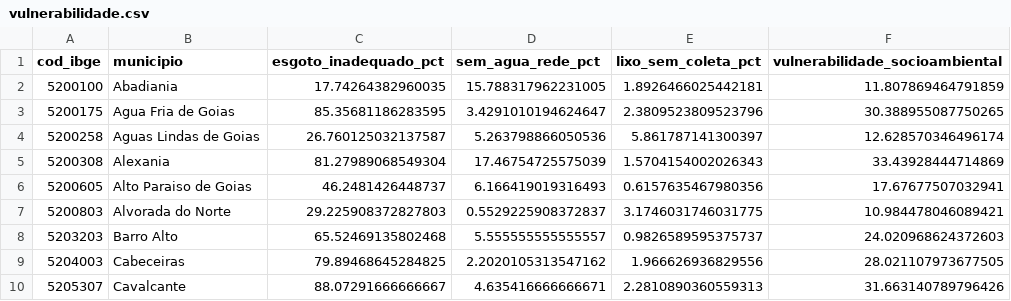
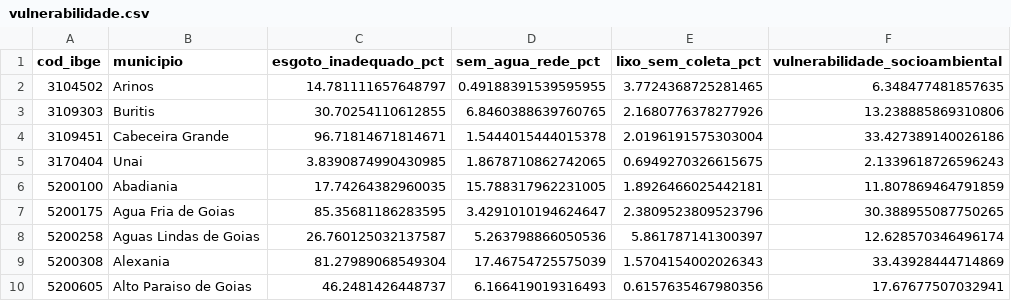
Before and after one commit to ghostopw/VIGIA-Dengue, a CSV file: dados/externo/vulnerabilidade.csv, drawn as a sheet; only a part is shown; the shorter side is filled out with more unchanged rows; the diff names each change by its address in the sheet, - before the commit and + after, or states it on an @@ line.

Commit message:
Territorio volta a RIDE-DF completa e gerador do painel em HTML
Territorio (orientacao da professora Natalia): a RIDE-DF completa, 34 unidades.
Ao conferir a composicao legal contra a LC 163/2018, faltava ARINOS (MG) na
nossa lista -- a RIDE tem 4 municipios mineiros, nao 3. Codigo resolvido e
validado no IBGE.

Coleta refeita para os 34: dengue (22.440 linhas), chikungunya (22.440), zika
(17.986), malha (34 poligonos), vulnerabilidade e chuva (22.376 linhas).
AUC do LightGBM sobe de 0,818 para 0,830.

exportar_html.py: gera o painel como HTML estatico autocontido, com a mesma
leitura do Streamlit, para enviar a quem nao vai instalar Python. Plotly e
dados embutidos; so os tiles de fundo dos mapas dependem de internet.

Corrigido no coletor de chuva: ao retomar uma coleta, a data do trecho lido do
CSV vinha como texto e a nova como timestamp, gravando duas grafias na mesma
coluna e quebrando a leitura seguinte.

```diff
--- a/dados/externo/vulnerabilidade.csv
+++ b/dados/externo/vulnerabilidade.csv
+row 2: 3104502 | Arinos | 14.781111657648797 | 0.49188391539595955 | 3.7724368725281465 | 6.348477481857635
+row 3: 3109303 | Buritis | 30.70254110612855 | 6.8460388639760765 | 2.1680776378277926 | 13.238885869310806
+row 4: 3109451 | Cabeceira Grande | 96.71814671814671 | 1.5444015444015378 | 2.0196191575303004 | 33.427389140026186
+row 5: 3170404 | Unai | 3.8390874990430985 | 1.8678710862742065 | 0.6949270326615675 | 2.1339618726596243
```
Also changed, not shown: saidas/desempenho_modelos.csv, 7 other files.
